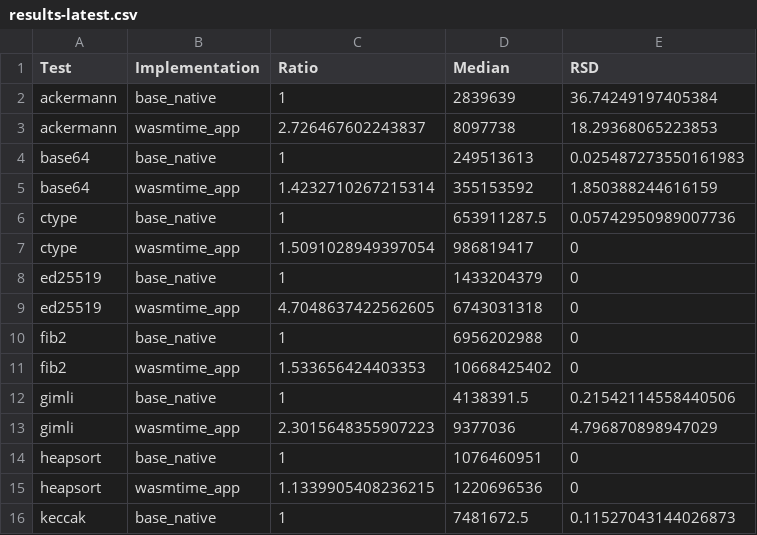
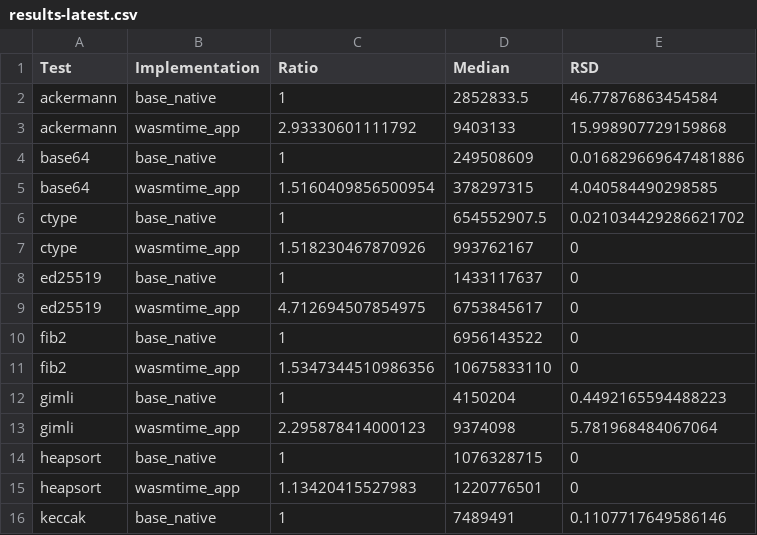
Before and after one commit to jlb6740/jlb6740.github.io, a CSV file: Aarch64_results/results/results-latest.csv, drawn as a sheet; only a part is shown; the diff covers the shown part only.

Commit message:
Update Aarch64 2021-03-16

```diff
--- a/Aarch64_results/results/results-latest.csv
+++ b/Aarch64_results/results/results-latest.csv
@@ -1,16 +1,16 @@
 Test	Implementation	Ratio	Median	RSD
-ackermann	base_native	1	2839639	36.74249197405384
-ackermann	wasmtime_app	2.726467602243837	8097738	18.29368065223853
-base64	base_native	1	249513613	0.025487273550161983
-base64	wasmtime_app	1.4232710267215314	355153592	1.850388244616159
-ctype	base_native	1	653911287.5	0.05742950989007736
-ctype	wasmtime_app	1.5091028949397054	986819417	0
-ed25519	base_native	1	1433204379	0
-ed25519	wasmtime_app	4.7048637422562605	6743031318	0
-fib2	base_native	1	6956202988	0
-fib2	wasmtime_app	1.533656424403353	10668425402	0
-gimli	base_native	1	4138391.5	0.21542114558440506
-gimli	wasmtime_app	2.3015648355907223	9377036	4.796870898947029
-heapsort	base_native	1	1076460951	0
-heapsort	wasmtime_app	1.1339905408236215	1220696536	0
-keccak	base_native	1	7481672.5	0.11527043144026873
+ackermann	base_native	1	2852833.5	46.77876863454584
+ackermann	wasmtime_app	2.93330601111792	9403133	15.998907729159868
+base64	base_native	1	249508609	0.016829669647481886
+base64	wasmtime_app	1.5160409856500954	378297315	4.040584490298585
+ctype	base_native	1	654552907.5	0.021034429286621702
+ctype	wasmtime_app	1.518230467870926	993762167	0
+ed25519	base_native	1	1433117637	0
+ed25519	wasmtime_app	4.712694507854975	6753845617	0
+fib2	base_native	1	6956143522	0
+fib2	wasmtime_app	1.5347344510986356	10675833110	0
+gimli	base_native	1	4150204	0.4492165594488223
+gimli	wasmtime_app	2.295878414000123	9374098	5.781968484067064
+heapsort	base_native	1	1076328715	0
+heapsort	wasmtime_app	1.13420415527983	1220776501	0
+keccak	base_native	1	7489491	0.1107717649586146
```
Also changed, not shown: 101 edited cells elsewhere in this file, Aarch64_results/results/shootout/results-latest.csv, Aarch64_results/results/shootout/shootout-2021-03-16.csv, 12 other files.
